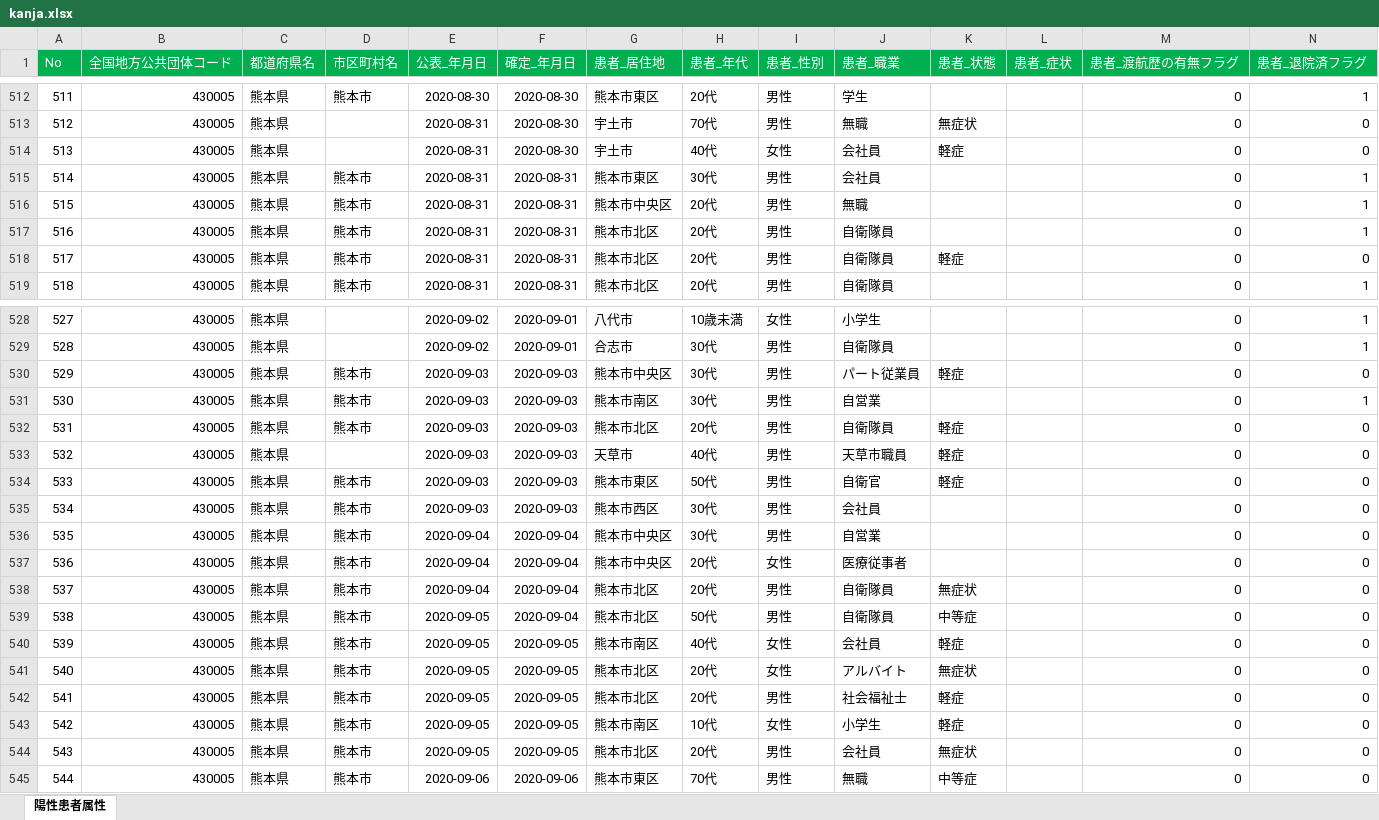
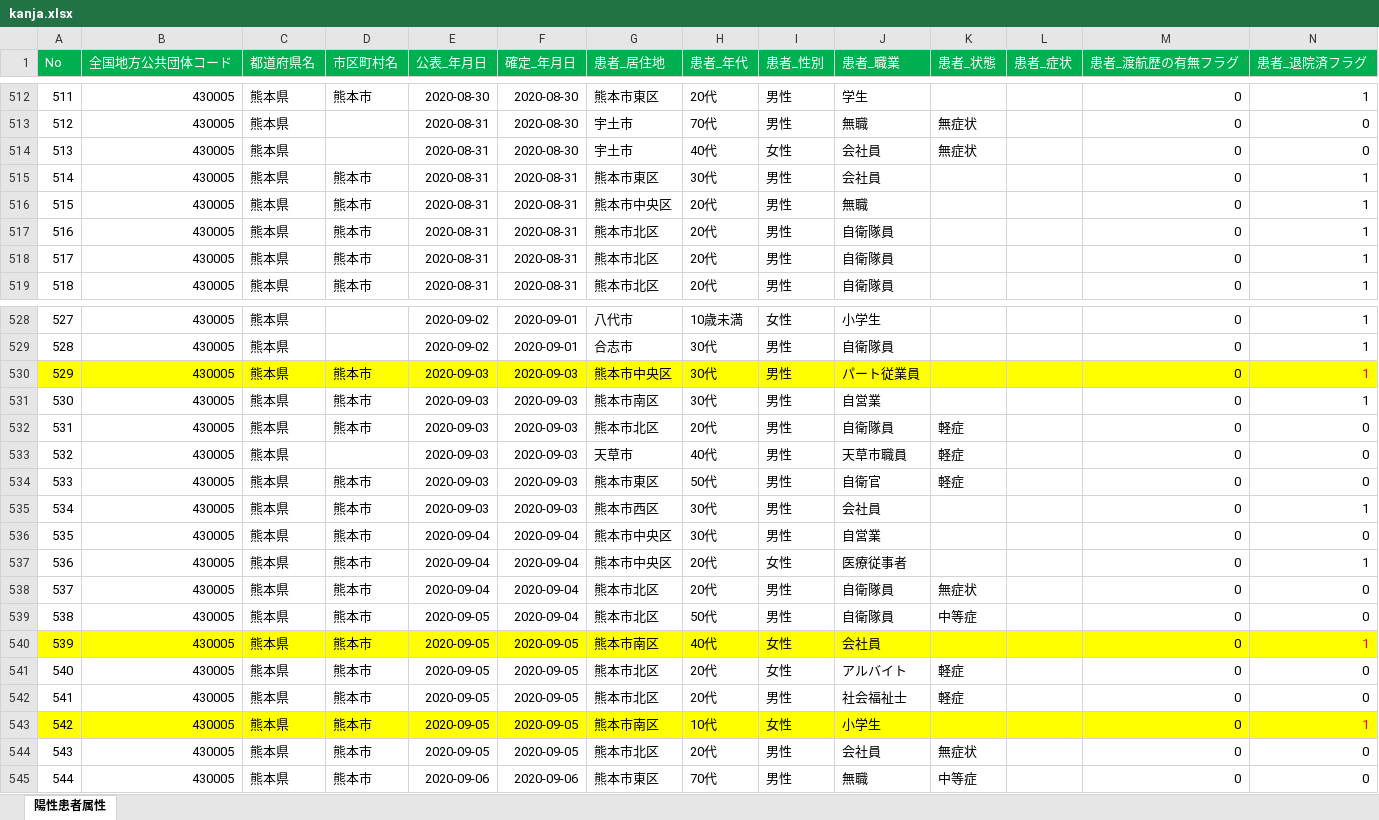
Before and after one commit to imabari/kumamoto-covid19, an Excel workbook: kanja.xlsx, sheet 陽性患者属性, drawn as a sheet; only a part is shown, gaps mark what is left out; values as stored, in another font and other column widths than the file's, no borders; the diff covers the shown part only; the diff names each change by its address in the sheet, - before the commit and + after, or states it on an @@ line.

```diff
--- a/kanja.xlsx (sheet 陽性患者属性)
+++ b/kanja.xlsx (sheet 陽性患者属性)
-K514 (患者_状態): 軽症
+K514 (患者_状態): 無症状
-K518 (患者_状態): 軽症
+K518 (患者_状態): (empty)
-N518 (患者_退院済フラグ): 0
+N518 (患者_退院済フラグ): 1
-A530:N530 fill: none
+A530:N530 fill: #FFFF00
-K530 (患者_状態): 軽症
+K530 (患者_状態): (empty)
-N530 (患者_退院済フラグ): 0
+N530 (患者_退院済フラグ): 1
-N530 text colour: black
+N530 text colour: #FF0000
-N535 (患者_退院済フラグ): 0
+N535 (患者_退院済フラグ): 1
-N537 (患者_退院済フラグ): 0
+N537 (患者_退院済フラグ): 1
-A540:N540 fill: none
+A540:N540 fill: #FFFF00
-K540 (患者_状態): 軽症
+K540 (患者_状態): (empty)
-N540 (患者_退院済フラグ): 0
+N540 (患者_退院済フラグ): 1
-N540 text colour: black
+N540 text colour: #FF0000
-K541 (患者_状態): 無症状
+K541 (患者_状態): 軽症
-A543:N543 fill: none
+A543:N543 fill: #FFFF00
-K543 (患者_状態): 軽症
+K543 (患者_状態): (empty)
-N543 (患者_退院済フラグ): 0
+N543 (患者_退院済フラグ): 1
-N543 text colour: black
+N543 text colour: #FF0000
```
Also changed, not shown: 5 added rows, 29 edited cells and cell formats elsewhere in this sheet, kensa.xlsx, 1 other file.
